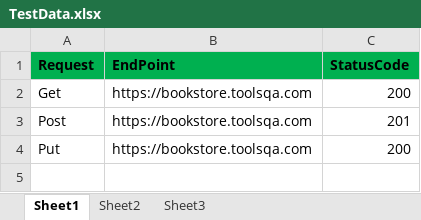
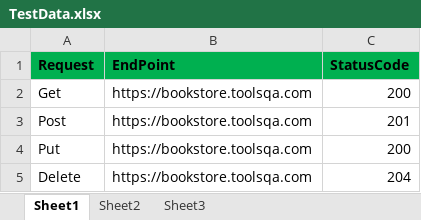
Before and after one commit to chandrasekarcse/RestAPI, an Excel workbook: RestApi/data/TestData.xlsx, sheet Sheet1, drawn as a sheet; values as stored, in another font and other column widths than the file's, no borders; the diff names each change by its address in the sheet, - before the commit and + after, or states it on an @@ line.

Commit message:
Added delete Request and assertions included for same

```diff
--- a/RestApi/data/TestData.xlsx (sheet Sheet1)
+++ b/RestApi/data/TestData.xlsx (sheet Sheet1)
+row 5: Delete | https://bookstore.toolsqa.com | 204
```
Also changed, not shown: 6 other files.
